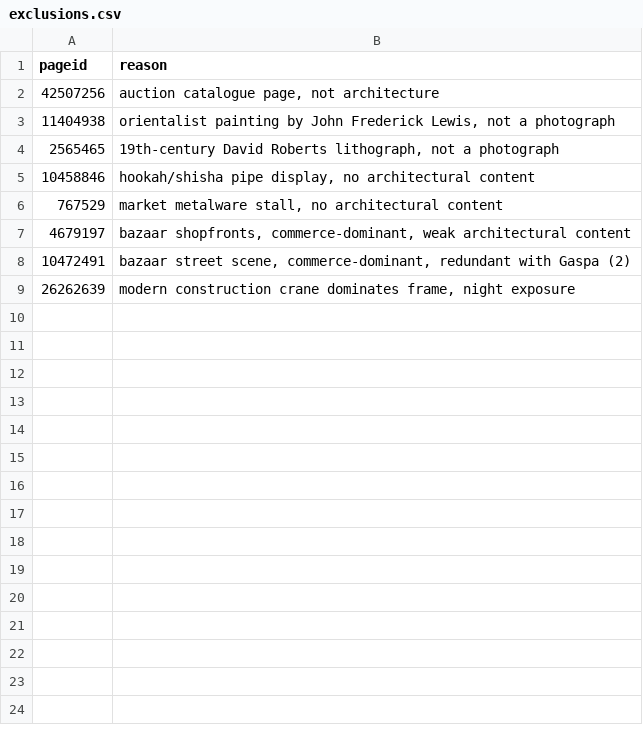
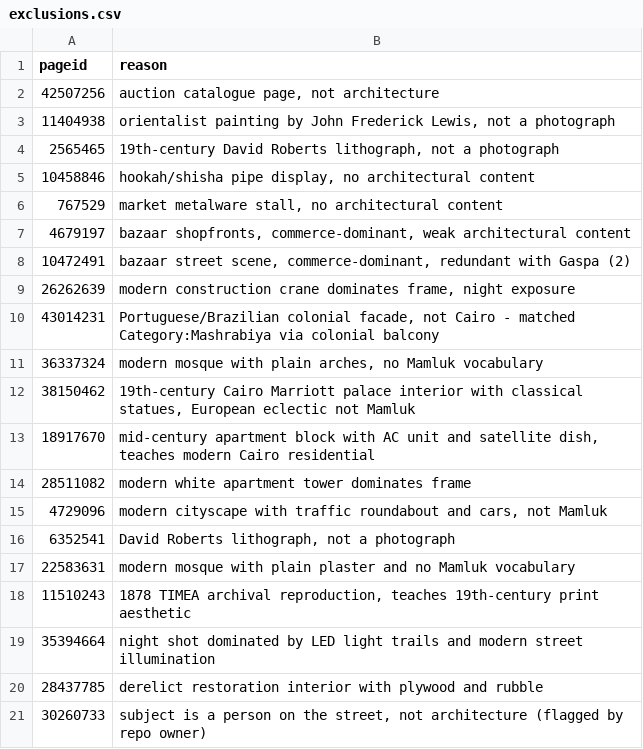
Before and after one commit to marwantosolve/ArchForge, a CSV file: data/exclusions.csv, drawn as a sheet.

Commit message:
curate dataset via visual review: allowlist selection and documented exclusions

```diff
--- a/data/exclusions.csv
+++ b/data/exclusions.csv
@@ -9 +9,13 @@ pageid,reason
 26262639,"modern construction crane dominates frame, night exposure"
+43014231,"Portuguese/Brazilian colonial facade, not Cairo - matched Category:Mashrabiya via colonial balcony"
+36337324,"modern mosque with plain arches, no Mamluk vocabulary"
+38150462,"19th-century Cairo Marriott palace interior with classical statues, European eclectic not Mamluk"
+18917670,"mid-century apartment block with AC unit and satellite dish, teaches modern Cairo residential"
+28511082,"modern white apartment tower dominates frame"
+4729096,"modern cityscape with traffic roundabout and cars, not Mamluk"
+6352541,"David Roberts lithograph, not a photograph"
+22583631,"modern mosque with plain plaster and no Mamluk vocabulary"
+11510243,"1878 TIMEA archival reproduction, teaches 19th-century print aesthetic"
+35394664,"night shot dominated by LED light trails and modern street illumination"
+28437785,"derelict restoration interior with plywood and rubble"
+30260733,"subject is a person on the street, not architecture (flagged by repo owner)"
```
Also changed, not shown: 2 other files.
